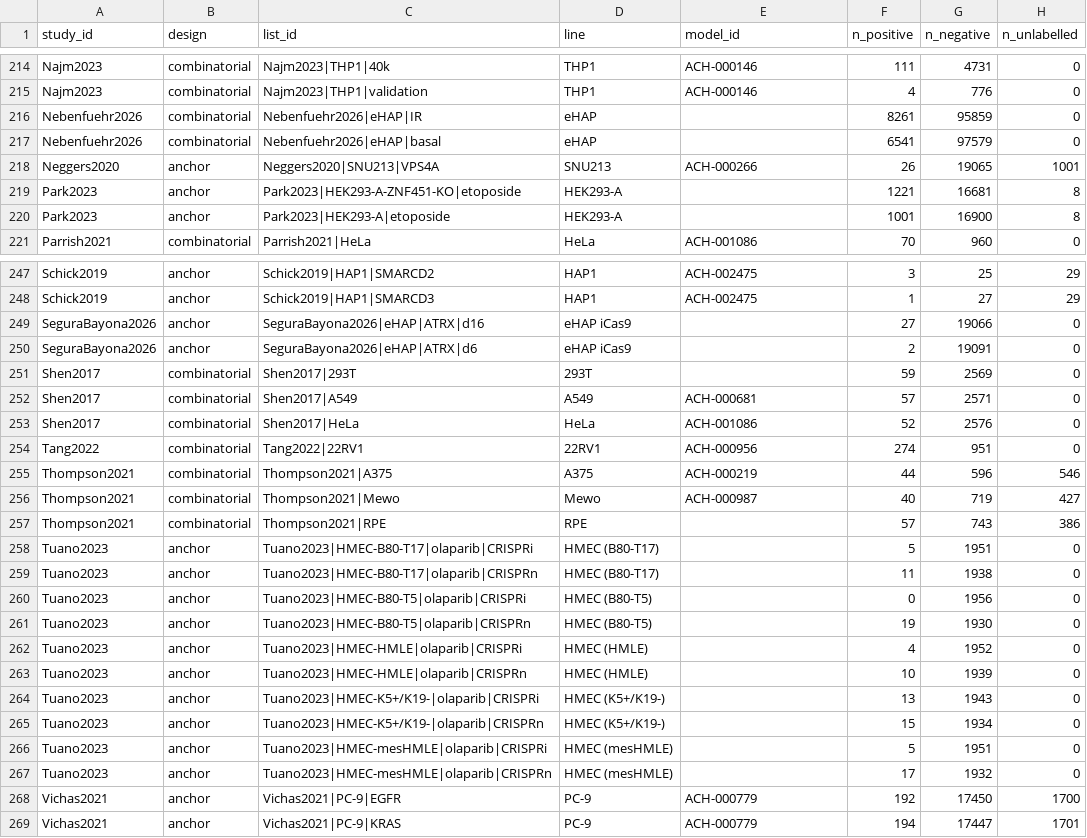
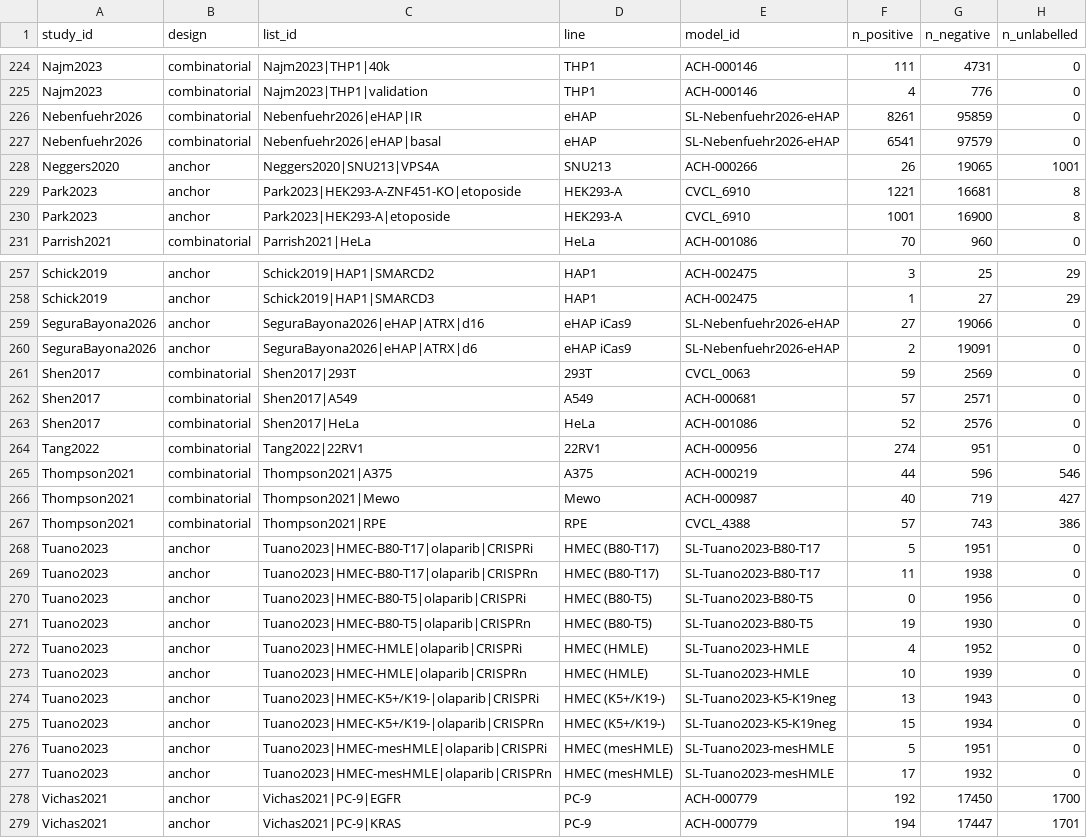
Before and after one commit to ENNCELADUS/gene-perturbation-prediction, a CSV file: results/sl_study_benchmark/host/benchmark_lists.csv, drawn as a sheet; only a part is shown, gaps mark what is left out; the diff covers the shown part only.

```diff
--- a/results/sl_study_benchmark/host/benchmark_lists.csv
+++ b/results/sl_study_benchmark/host/benchmark_lists.csv
@@ -215,7 +225,7 @@ Najm2023,combinatorial,Najm2023|THP1|40k,THP1,ACH-000146,111,4731,0
 Najm2023,combinatorial,Najm2023|THP1|validation,THP1,ACH-000146,4,776,0
-Nebenfuehr2026,combinatorial,Nebenfuehr2026|eHAP|IR,eHAP,,8261,95859,0
-Nebenfuehr2026,combinatorial,Nebenfuehr2026|eHAP|basal,eHAP,,6541,97579,0
+Nebenfuehr2026,combinatorial,Nebenfuehr2026|eHAP|IR,eHAP,SL-Nebenfuehr2026-eHAP,8261,95859,0
+Nebenfuehr2026,combinatorial,Nebenfuehr2026|eHAP|basal,eHAP,SL-Nebenfuehr2026-eHAP,6541,97579,0
 Neggers2020,anchor,Neggers2020|SNU213|VPS4A,SNU213,ACH-000266,26,19065,1001
-Park2023,anchor,Park2023|HEK293-A-ZNF451-KO|etoposide,HEK293-A,,1221,16681,8
-Park2023,anchor,Park2023|HEK293-A|etoposide,HEK293-A,,1001,16900,8
+Park2023,anchor,Park2023|HEK293-A-ZNF451-KO|etoposide,HEK293-A,CVCL_6910,1221,16681,8
+Park2023,anchor,Park2023|HEK293-A|etoposide,HEK293-A,CVCL_6910,1001,16900,8
 Parrish2021,combinatorial,Parrish2021|HeLa,HeLa,ACH-001086,70,960,0
@@ -248,5 +258,5 @@ Schick2019,anchor,Schick2019|HAP1|SMARCD2,HAP1,ACH-002475,3,25,29
 Schick2019,anchor,Schick2019|HAP1|SMARCD3,HAP1,ACH-002475,1,27,29
-SeguraBayona2026,anchor,SeguraBayona2026|eHAP|ATRX|d16,eHAP iCas9,,27,19066,0
-SeguraBayona2026,anchor,SeguraBayona2026|eHAP|ATRX|d6,eHAP iCas9,,2,19091,0
-Shen2017,combinatorial,Shen2017|293T,293T,,59,2569,0
+SeguraBayona2026,anchor,SeguraBayona2026|eHAP|ATRX|d16,eHAP iCas9,SL-Nebenfuehr2026-eHAP,27,19066,0
+SeguraBayona2026,anchor,SeguraBayona2026|eHAP|ATRX|d6,eHAP iCas9,SL-Nebenfuehr2026-eHAP,2,19091,0
+Shen2017,combinatorial,Shen2017|293T,293T,CVCL_0063,59,2569,0
 Shen2017,combinatorial,Shen2017|A549,A549,ACH-000681,57,2571,0
@@ -256,13 +266,13 @@ Thompson2021,combinatorial,Thompson2021|A375,A375,ACH-000219,44,596,546
 Thompson2021,combinatorial,Thompson2021|Mewo,Mewo,ACH-000987,40,719,427
-Thompson2021,combinatorial,Thompson2021|RPE,RPE,,57,743,386
-Tuano2023,anchor,Tuano2023|HMEC-B80-T17|olaparib|CRISPRi,HMEC (B80-T17),,5,1951,0
-Tuano2023,anchor,Tuano2023|HMEC-B80-T17|olaparib|CRISPRn,HMEC (B80-T17),,11,1938,0
-Tuano2023,anchor,Tuano2023|HMEC-B80-T5|olaparib|CRISPRi,HMEC (B80-T5),,0,1956,0
-Tuano2023,anchor,Tuano2023|HMEC-B80-T5|olaparib|CRISPRn,HMEC (B80-T5),,19,1930,0
-Tuano2023,anchor,Tuano2023|HMEC-HMLE|olaparib|CRISPRi,HMEC (HMLE),,4,1952,0
-Tuano2023,anchor,Tuano2023|HMEC-HMLE|olaparib|CRISPRn,HMEC (HMLE),,10,1939,0
-Tuano2023,anchor,Tuano2023|HMEC-K5+/K19-|olaparib|CRISPRi,HMEC (K5+/K19-),,13,1943,0
-Tuano2023,anchor,Tuano2023|HMEC-K5+/K19-|olaparib|CRISPRn,HMEC (K5+/K19-),,15,1934,0
-Tuano2023,anchor,Tuano2023|HMEC-mesHMLE|olaparib|CRISPRi,HMEC (mesHMLE),,5,1951,0
-Tuano2023,anchor,Tuano2023|HMEC-mesHMLE|olaparib|CRISPRn,HMEC (mesHMLE),,17,1932,0
+Thompson2021,combinatorial,Thompson2021|RPE,RPE,CVCL_4388,57,743,386
+Tuano2023,anchor,Tuano2023|HMEC-B80-T17|olaparib|CRISPRi,HMEC (B80-T17),SL-Tuano2023-B80-T17,5,1951,0
+Tuano2023,anchor,Tuano2023|HMEC-B80-T17|olaparib|CRISPRn,HMEC (B80-T17),SL-Tuano2023-B80-T17,11,1938,0
+Tuano2023,anchor,Tuano2023|HMEC-B80-T5|olaparib|CRISPRi,HMEC (B80-T5),SL-Tuano2023-B80-T5,0,1956,0
+Tuano2023,anchor,Tuano2023|HMEC-B80-T5|olaparib|CRISPRn,HMEC (B80-T5),SL-Tuano2023-B80-T5,19,1930,0
+Tuano2023,anchor,Tuano2023|HMEC-HMLE|olaparib|CRISPRi,HMEC (HMLE),SL-Tuano2023-HMLE,4,1952,0
+Tuano2023,anchor,Tuano2023|HMEC-HMLE|olaparib|CRISPRn,HMEC (HMLE),SL-Tuano2023-HMLE,10,1939,0
+Tuano2023,anchor,Tuano2023|HMEC-K5+/K19-|olaparib|CRISPRi,HMEC (K5+/K19-),SL-Tuano2023-K5-K19neg,13,1943,0
+Tuano2023,anchor,Tuano2023|HMEC-K5+/K19-|olaparib|CRISPRn,HMEC (K5+/K19-),SL-Tuano2023-K5-K19neg,15,1934,0
+Tuano2023,anchor,Tuano2023|HMEC-mesHMLE|olaparib|CRISPRi,HMEC (mesHMLE),SL-Tuano2023-mesHMLE,5,1951,0
+Tuano2023,anchor,Tuano2023|HMEC-mesHMLE|olaparib|CRISPRn,HMEC (mesHMLE),SL-Tuano2023-mesHMLE,17,1932,0
 Vichas2021,anchor,Vichas2021|PC-9|EGFR,PC-9,ACH-000779,192,17450,1700
```
Also changed, not shown: 16 added rows and 29 edited cells elsewhere in this file, 12 other files.
